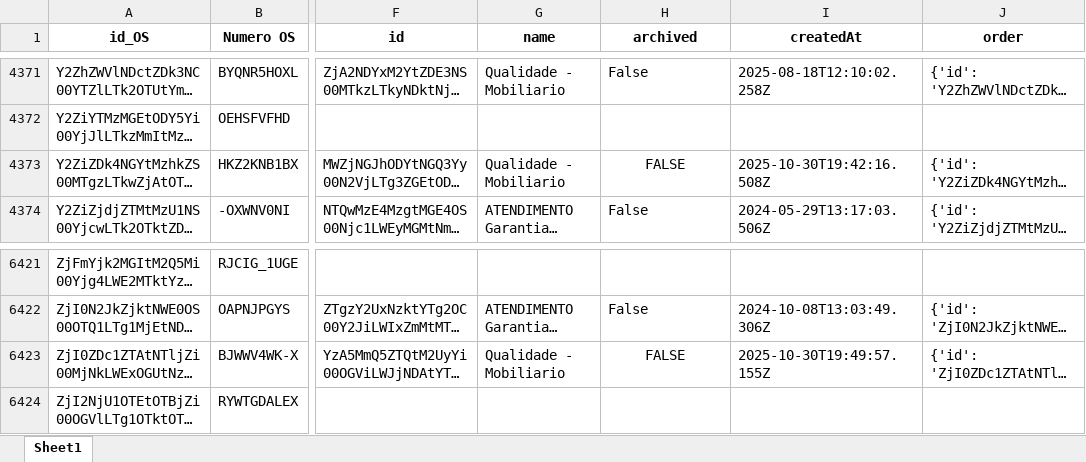
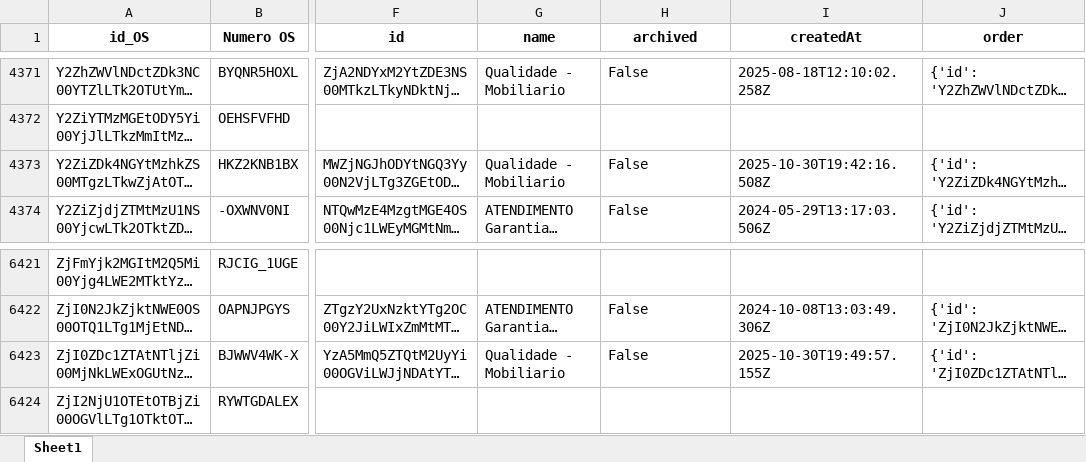
Before and after one commit to rmbarbozaltda-web/dashGarantia, an Excel workbook: tabela_formularios.xlsx, sheet Sheet1, drawn as a sheet; only a part is shown, gaps mark what is left out; long unchanged cells end in …; values as stored, in another font and other column widths than the file's, no borders; the diff names each change by its address in the sheet, - before the commit and + after, or states it on an @@ line.

```diff
--- a/tabela_formularios.xlsx (sheet Sheet1)
+++ b/tabela_formularios.xlsx (sheet Sheet1)
-H4373 (archived): FALSE
+H4373 (archived): False
-H4373 alignment: center
+H4373 alignment: left
-H6423 (archived): FALSE
+H6423 (archived): False
-H6423 alignment: center
+H6423 alignment: left
```
Also changed, not shown: orcamentos.xlsx, 4 other files.
